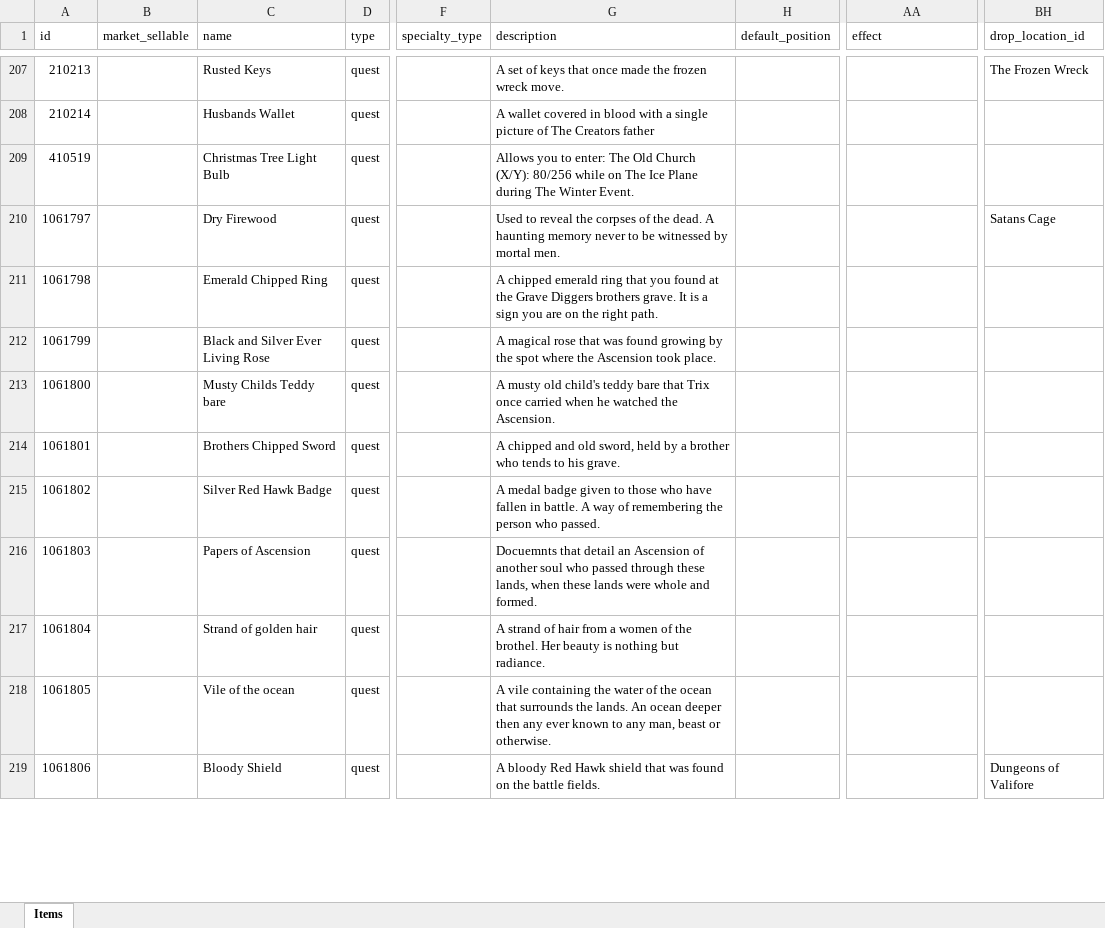
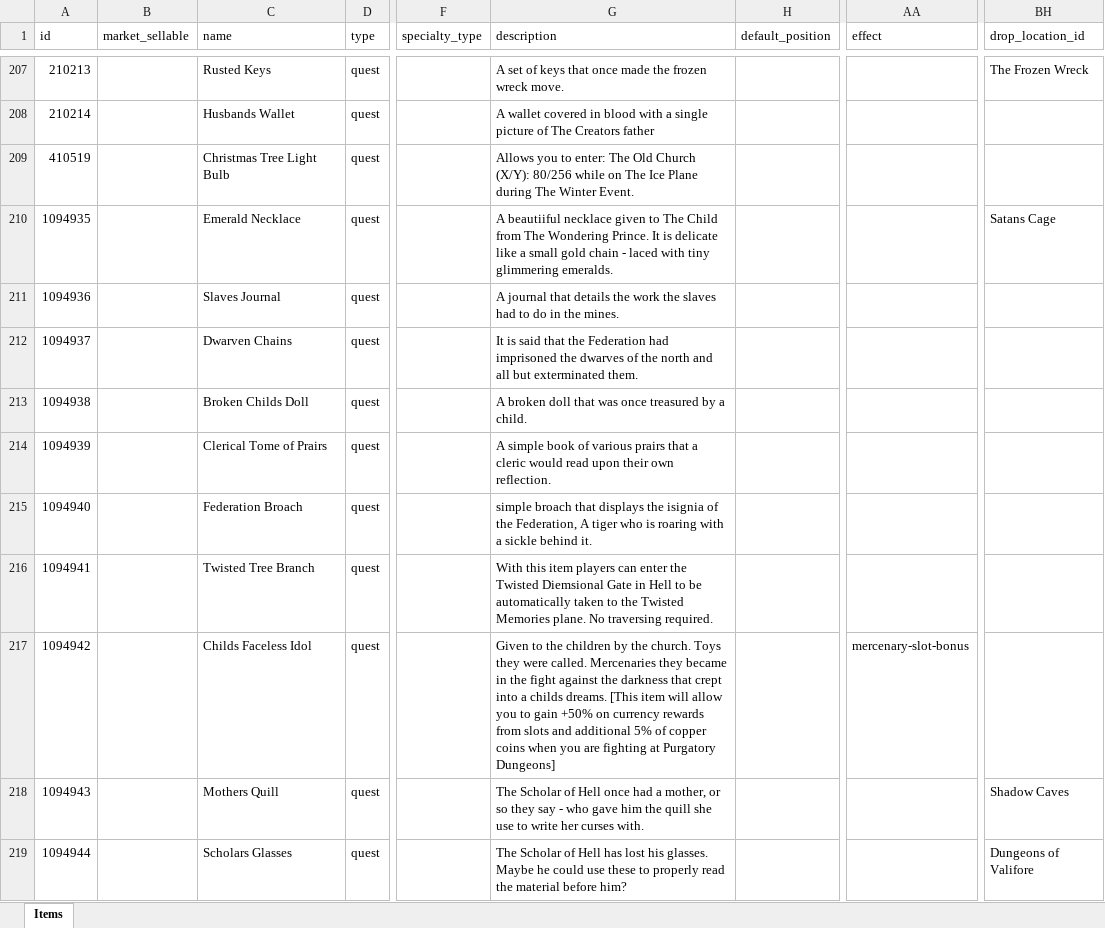
Before and after one commit to AdamKyle/flare, an Excel workbook: resources/data-imports/Items/quest-items.xlsx, sheet Items, drawn as a sheet; only a part is shown, gaps mark what is left out; values as stored, in another font and other column widths than the file's, no borders; the diff covers the shown part only; the diff names each change by its address in the sheet, - before the commit and + after, or states it on an @@ line.

```diff
--- a/resources/data-imports/Items/quest-items.xlsx (sheet Items)
+++ b/resources/data-imports/Items/quest-items.xlsx (sheet Items)
-A210 (id): 1061797
+A210 (id): 1094935
-C210 (name): Dry Firewood
+C210 (name): Emerald Necklace
-G210 (description): Used to reveal the corpses of the dead. A haunting memory never to be witnessed by mortal men.
+G210 (description): A beautiiful necklace given to The Child from The Wondering Prince. It is delicate like a small gold chain - laced with tiny glimmering emeralds.
-A211 (id): 1061798
+A211 (id): 1094936
-C211 (name): Emerald Chipped Ring
+C211 (name): Slaves Journal
-G211 (description): A chipped emerald ring that you found at the Grave Diggers brothers grave. It is a sign you are on the right path.
+G211 (description): A journal that details the work the slaves had to do in the mines.
-A212 (id): 1061799
+A212 (id): 1094937
-C212 (name): Black and Silver Ever Living Rose
+C212 (name): Dwarven Chains
-G212 (description): A magical rose that was found growing by the spot where the Ascension took place.
+G212 (description): It is said that the Federation had imprisoned the dwarves of the north and all but exterminated them.
-A213 (id): 1061800
+A213 (id): 1094938
-C213 (name): Musty Childs Teddy bare
+C213 (name): Broken Childs Doll
-G213 (description): A musty old child's teddy bare that Trix once carried when he watched the Ascension.
+G213 (description): A broken doll that was once treasured by a child.
-A214 (id): 1061801
+A214 (id): 1094939
-C214 (name): Brothers Chipped Sword
+C214 (name): Clerical Tome of Prairs
-G214 (description): A chipped and old sword, held by a brother who tends to his grave.
+G214 (description): A simple book of various prairs that a cleric would read upon their own reflection.
-A215 (id): 1061802
+A215 (id): 1094940
-C215 (name): Silver Red Hawk Badge
+C215 (name): Federation Broach
-G215 (description): A medal badge given to those who have fallen in battle. A way of remembering the person who passed.
+G215 (description): simple broach that displays the isignia of the Federation, A tiger who is roaring with a sickle behind it.
-A216 (id): 1061803
+A216 (id): 1094941
-C216 (name): Papers of Ascension
+C216 (name): Twisted Tree Branch
-G216 (description): Docuemnts that detail an Ascension of another soul who passed through these lands, when these lands were whole and formed.
+G216 (description): With this item players can enter the Twisted Diemsional Gate in Hell to be automatically taken to the Twisted Memories plane. No traversing required.
-A217 (id): 1061804
+A217 (id): 1094942
-C217 (name): Strand of golden hair
+C217 (name): Childs Faceless Idol
-G217 (description): A strand of hair from a women of the brothel. Her beauty is nothing but radiance.
+G217 (description): Given to the children by the church. Toys they were called. Mercenaries they became in the fight against the darkness that crept into a childs dreams. [This item will allow you to gain +50% on currency rewards from slots and additional 5% of copper coins when you are fighting at Purgatory Dungeons]
-AA217 (effect): (empty)
+AA217 (effect): mercenary-slot-bonus
-A218 (id): 1061805
+A218 (id): 1094943
-C218 (name): Vile of the ocean
+C218 (name): Mothers Quill
-G218 (description): A vile containing the water of the ocean that surrounds the lands. An ocean deeper then any ever known to any man, beast or otherwise.
+G218 (description): The Scholar of Hell once had a mother, or so they say - who gave him the quill she use to write her curses with.
-BH218 (drop_location_id): (empty)
+BH218 (drop_location_id): Shadow Caves
-A219 (id): 1061806
+A219 (id): 1094944
-C219 (name): Bloody Shield
+C219 (name): Scholars Glasses
-G219 (description): A bloody Red Hawk shield that was found on the battle fields.
+G219 (description): The Scholar of Hell has lost his glasses. Maybe he could use these to properly read the material before him?
```
Also changed, not shown: 5 added rows, 5 removed rows and 81 edited cells elsewhere in this sheet, resources/data-imports/Admin Section/guide_quests.xlsx, resources/data-imports/Quests/quests.xlsx, 7 other files.
